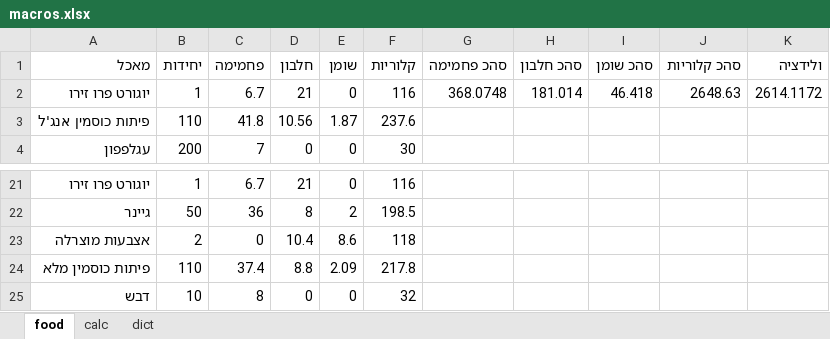
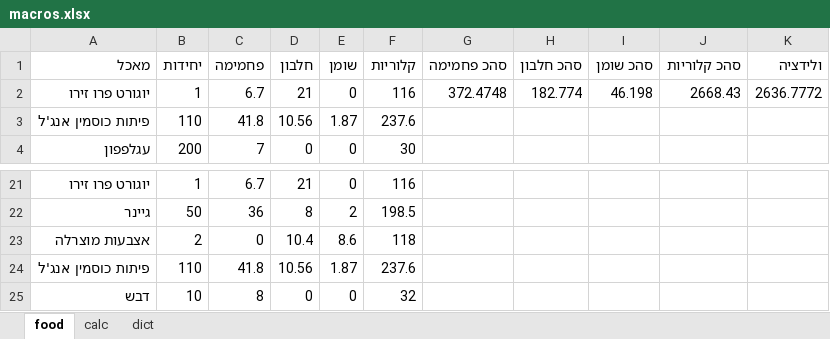
Before and after one commit to dani-yakir/macros, an Excel workbook: macros.xlsx, sheet food, drawn as a sheet; only a part is shown, gaps mark what is left out; values as stored, in another font and other column widths than the file's, no borders; charts and pictures not drawn; removed rows and columns are numbered as before the commit, all else as after; the diff names each change by its address in the sheet, - before the commit and + after, or states it on an @@ line.

```diff
--- a/macros.xlsx (sheet food)
+++ b/macros.xlsx (sheet food)
-G2 (סהכ פחמימה): 368.0748
+G2 (סהכ פחמימה): 372.4748
-H2 (סהכ חלבון): 181.014
+H2 (סהכ חלבון): 182.774
-I2 (סהכ שומן): 46.418
+I2 (סהכ שומן): 46.198
-J2 (סהכ קלוריות): 2648.63
+J2 (סהכ קלוריות): 2668.43
-K2 (ולידציה): 2614.1172
+K2 (ולידציה): 2636.7772
-row 24: פיתות כוסמין מלא | 110 | 37.4 | 8.8 | 2.09 | 217.8
+row 24: פיתות כוסמין אנג'ל | 110 | 41.8 | 10.56 | 1.87 | 237.6
```
Also changed, not shown: 1 other file.
